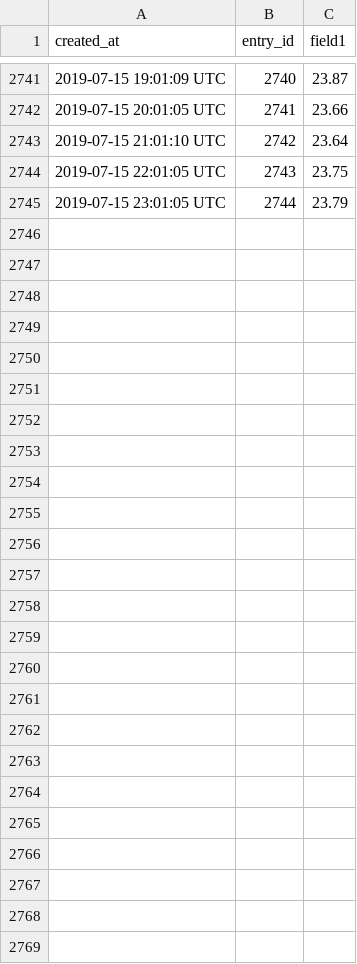
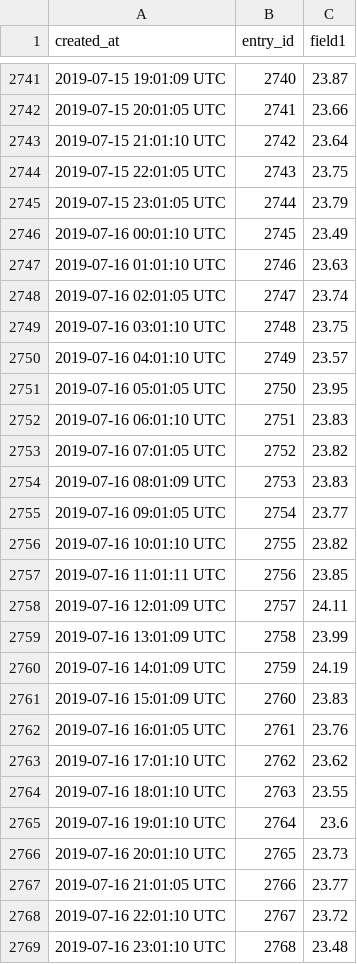
Before and after one commit to paulknewton/pi-tank-watcher, a CSV file: waterdepth.csv, drawn as a sheet; only a part is shown, gaps mark what is left out.

Commit message:
Refreshed data file

```diff
--- a/waterdepth.csv
+++ b/waterdepth.csv
@@ -2745 +2745,25 @@ created_at,entry_id,field1
 2019-07-15 23:01:05 UTC,2744,23.79
+2019-07-16 00:01:10 UTC,2745,23.49
+2019-07-16 01:01:10 UTC,2746,23.63
+2019-07-16 02:01:05 UTC,2747,23.74
+2019-07-16 03:01:10 UTC,2748,23.75
+2019-07-16 04:01:10 UTC,2749,23.57
+2019-07-16 05:01:05 UTC,2750,23.95
+2019-07-16 06:01:10 UTC,2751,23.83
+2019-07-16 07:01:05 UTC,2752,23.82
+2019-07-16 08:01:09 UTC,2753,23.83
+2019-07-16 09:01:05 UTC,2754,23.77
+2019-07-16 10:01:10 UTC,2755,23.82
+2019-07-16 11:01:11 UTC,2756,23.85
+2019-07-16 12:01:09 UTC,2757,24.11
+2019-07-16 13:01:09 UTC,2758,23.99
+2019-07-16 14:01:09 UTC,2759,24.19
+2019-07-16 15:01:09 UTC,2760,23.83
+2019-07-16 16:01:05 UTC,2761,23.76
+2019-07-16 17:01:10 UTC,2762,23.62
+2019-07-16 18:01:10 UTC,2763,23.55
+2019-07-16 19:01:10 UTC,2764,23.6
+2019-07-16 20:01:10 UTC,2765,23.73
+2019-07-16 21:01:05 UTC,2766,23.77
+2019-07-16 22:01:10 UTC,2767,23.72
+2019-07-16 23:01:10 UTC,2768,23.48
```
